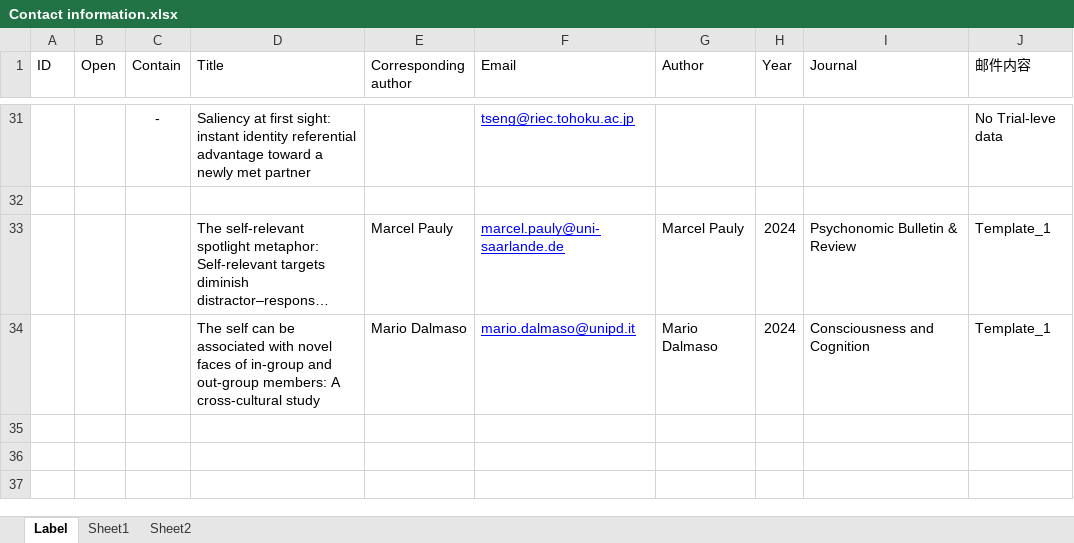
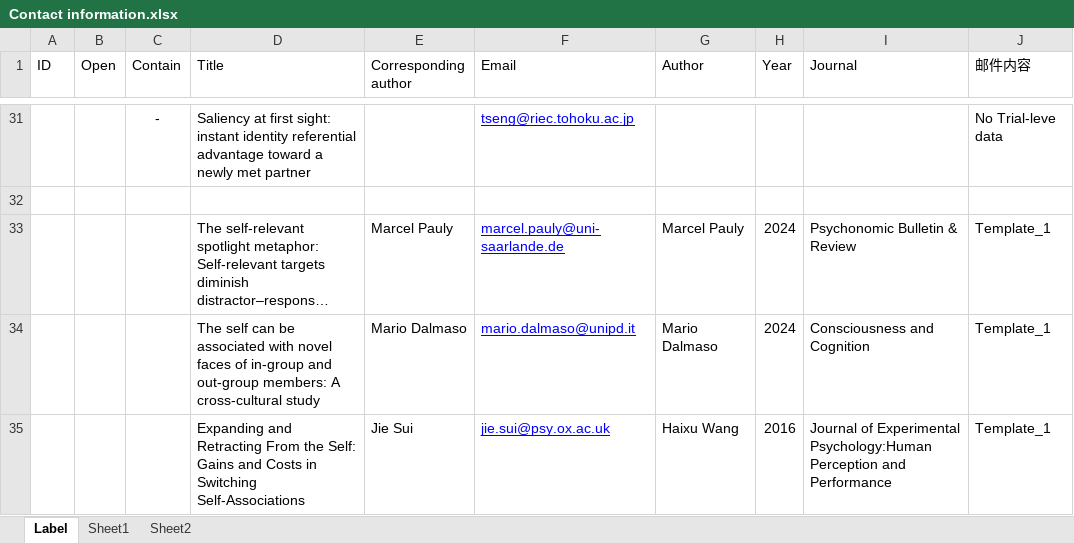
Before and after one commit to WangOldBig/SPE_Database, an Excel workbook: Contact information.xlsx, sheet Label, drawn as a sheet; only a part is shown, gaps mark what is left out; long unchanged cells end in …; values as stored, in another font and other column widths than the file's, no borders; the diff names each change by its address in the sheet, - before the commit and + after, or states it on an @@ line.

Commit message:
Update Contact information.xlsx

```diff
--- a/Contact information.xlsx (sheet Label)
+++ b/Contact information.xlsx (sheet Label)
+row 35:  |  |  | Expanding and Retracting From the Self: Gains and Costs in Switching Self-Associations | Jie Sui | jie.sui@psy.ox.ac.uk | Haixu Wang | 2016 | Journal of Experimental Psychology:Human Perception and Performance | Template_1
```
